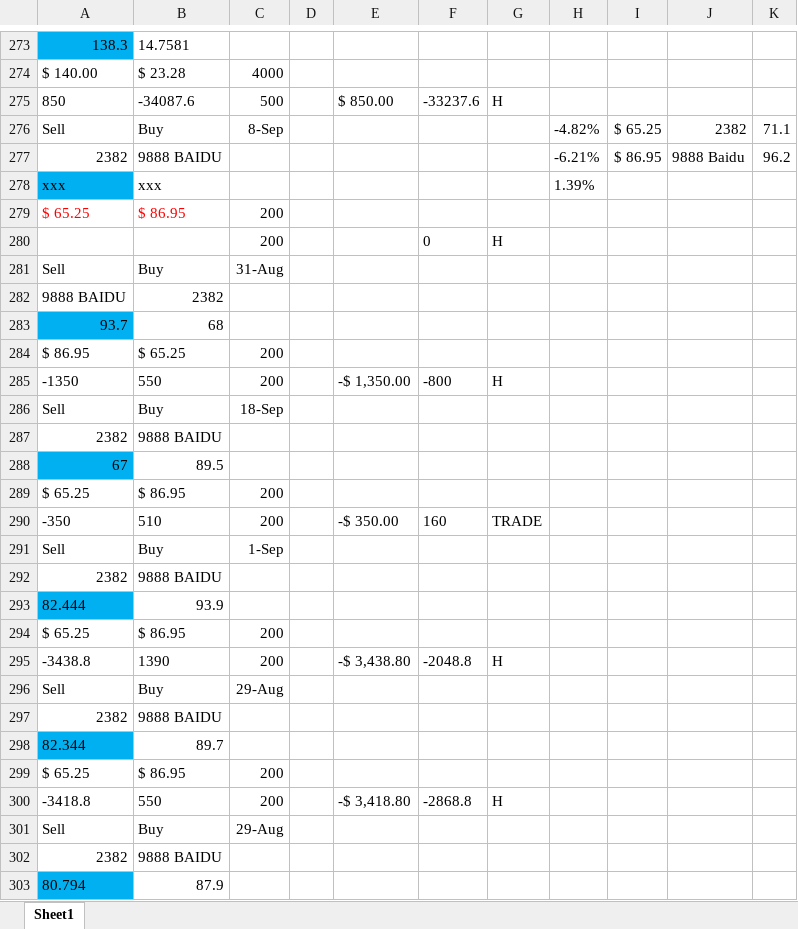
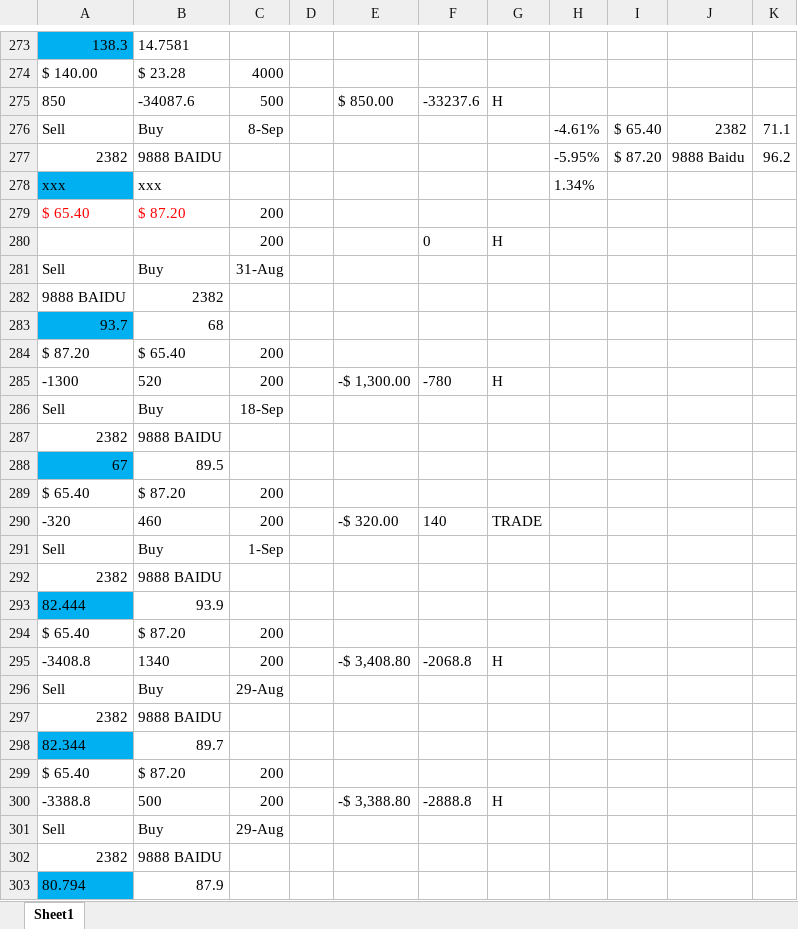
Before and after one commit to chuckchanchi-cpu/openchucktrade, an Excel workbook: data/Record_Sept-24.xlsx, sheet Sheet1, drawn as a sheet; only a part is shown, gaps mark what is left out; values as stored, in another font and other column widths than the file's, no borders; charts and pictures and conditional formats not drawn; removed rows and columns are numbered as before the commit, all else as after; the diff covers the shown part only; the diff names each change by its address in the sheet, - before the commit and + after, or states it on an @@ line.

```diff
--- a/data/Record_Sept-24.xlsx (sheet Sheet1)
+++ b/data/Record_Sept-24.xlsx (sheet Sheet1)
-H276: -4.82%
+H276: -4.61%
-I276: $ 65.25
+I276: $ 65.40
-H277: -6.21%
+H277: -5.95%
-I277: $ 86.95
+I277: $ 87.20
-H278: 1.39%
+H278: 1.34%
-row 279: $ 65.25 | $ 86.95 | 200
+row 279: $ 65.40 | $ 87.20 | 200
-row 284: $ 86.95 | $ 65.25 | 200
-row 285: -1350 | 550 | 200 |  | -$ 1,350.00 | -800 | H
+row 284: $ 87.20 | $ 65.40 | 200
+row 285: -1300 | 520 | 200 |  | -$ 1,300.00 | -780 | H
-row 289: $ 65.25 | $ 86.95 | 200
-row 290: -350 | 510 | 200 |  | -$ 350.00 | 160 | TRADE
+row 289: $ 65.40 | $ 87.20 | 200
+row 290: -320 | 460 | 200 |  | -$ 320.00 | 140 | TRADE
-row 294: $ 65.25 | $ 86.95 | 200
-row 295: -3438.8 | 1390 | 200 |  | -$ 3,438.80 | -2048.8 | H
+row 294: $ 65.40 | $ 87.20 | 200
+row 295: -3408.8 | 1340 | 200 |  | -$ 3,408.80 | -2068.8 | H
-row 299: $ 65.25 | $ 86.95 | 200
-row 300: -3418.8 | 550 | 200 |  | -$ 3,418.80 | -2868.8 | H
+row 299: $ 65.40 | $ 87.20 | 200
+row 300: -3388.8 | 500 | 200 |  | -$ 3,388.80 | -2888.8 | H
```
Also changed, not shown: 23 added rows, 23 removed rows and 34 edited cells elsewhere in this sheet.
